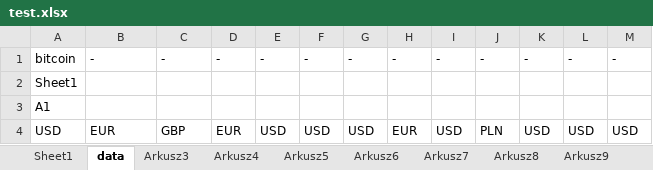
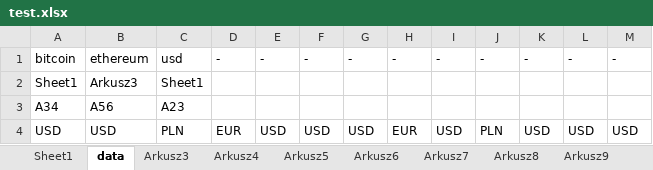
Before and after one commit to lunerien/price_updater, an Excel workbook: test.xlsx, sheet data, drawn as a sheet; values as stored, in another font and other column widths than the file's, no borders; removed rows and columns are numbered as before the commit, all else as after; the diff names each change by its address in the sheet, - before the commit and + after, or states it on an @@ line.

```diff
--- a/test.xlsx (sheet data)
+++ b/test.xlsx (sheet data)
-B1: -
+B1: ethereum
-C1: -
+C1: usd
-B2: (empty)
+B2: Arkusz3
-C2: (empty)
+C2: Sheet1
-row 3: A1
+row 3: A34 | A56 | A23
-B4: EUR
+B4: USD
-C4: GBP
+C4: PLN
```
Also changed, not shown: sheet Sheet1, 20 other files.
